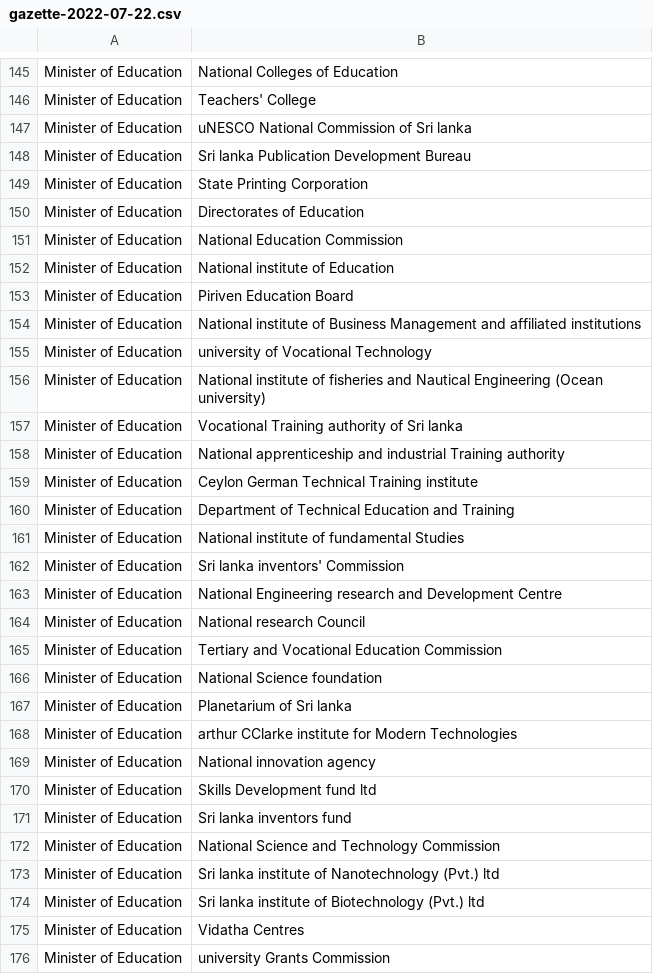
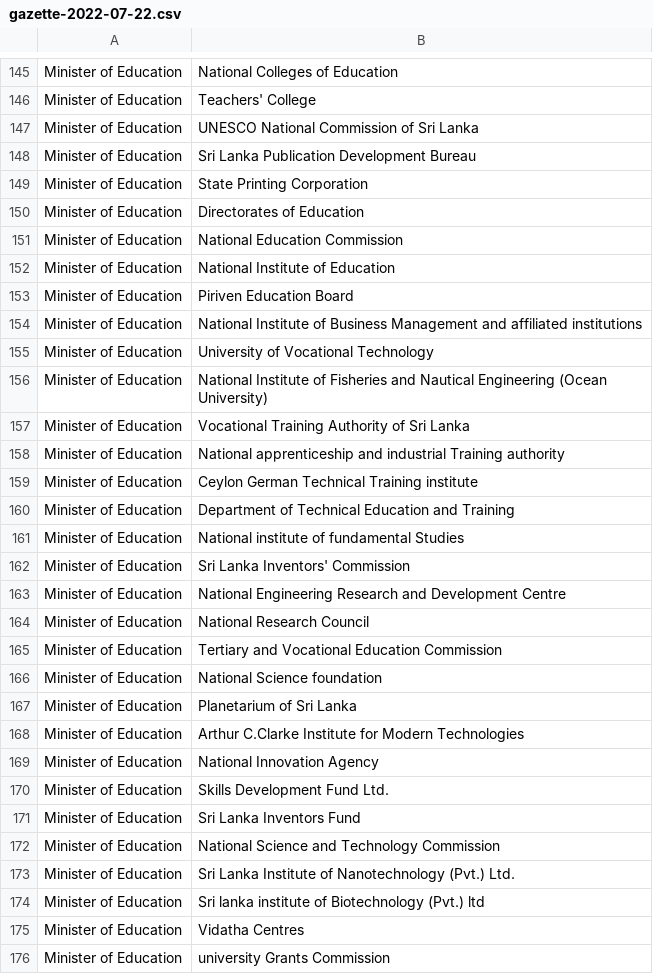
Before and after one commit to vibhatha/GIG-Scripts, a CSV file: orgchart/extracted/2021-2023/gazette-2022-07-22.csv, drawn as a sheet; only a part is shown, gaps mark what is left out; the diff covers the shown part only.

```diff
--- a/orgchart/extracted/2021-2023/gazette-2022-07-22.csv
+++ b/orgchart/extracted/2021-2023/gazette-2022-07-22.csv
@@ -146,4 +146,4 @@ Minister of Education,National Colleges of Education
 Minister of Education,Teachers' College
-Minister of Education,uNESCO National Commission of Sri lanka
-Minister of Education,Sri lanka Publication Development Bureau
+Minister of Education,UNESCO National Commission of Sri Lanka
+Minister of Education,Sri Lanka Publication Development Bureau
 Minister of Education,State Printing Corporation
@@ -151,8 +151,8 @@ Minister of Education,Directorates of Education
 Minister of Education,National Education Commission
-Minister of Education,National institute of Education
+Minister of Education,National Institute of Education
 Minister of Education,Piriven Education Board
-Minister of Education,National institute of Business Management and affiliated institutions
-Minister of Education,university of Vocational Technology
-Minister of Education,National institute of fisheries and Nautical Engineering (Ocean university)
-Minister of Education,Vocational Training authority of Sri lanka
+Minister of Education,National Institute of Business Management and affiliated institutions
+Minister of Education,University of Vocational Technology
+Minister of Education,National Institute of Fisheries and Nautical Engineering (Ocean University)
+Minister of Education,Vocational Training Authority of Sri Lanka
 Minister of Education,National apprenticeship and industrial Training authority
@@ -161,14 +161,14 @@ Minister of Education,Department of Technical Education and Training
 Minister of Education,National institute of fundamental Studies
-Minister of Education,Sri lanka inventors' Commission
-Minister of Education,National Engineering research and Development Centre
-Minister of Education,National research Council
+Minister of Education,Sri Lanka Inventors' Commission
+Minister of Education,National Engineering Research and Development Centre
+Minister of Education,National Research Council
 Minister of Education,Tertiary and Vocational Education Commission
 Minister of Education,National Science foundation
-Minister of Education,Planetarium of Sri lanka
-Minister of Education,arthur CClarke institute for Modern Technologies
-Minister of Education,National innovation agency
-Minister of Education,Skills Development fund ltd
-Minister of Education,Sri lanka inventors fund
+Minister of Education,Planetarium of Sri Lanka
+Minister of Education,Arthur C.Clarke Institute for Modern Technologies
+Minister of Education,National Innovation Agency
+Minister of Education,Skills Development Fund Ltd.
+Minister of Education,Sri Lanka Inventors Fund
 Minister of Education,National Science  and Technology Commission
-Minister of Education,Sri lanka institute of Nanotechnology (Pvt.) ltd
+Minister of Education,Sri Lanka Institute of Nanotechnology (Pvt.) Ltd.
 Minister of Education,Sri lanka institute of Biotechnology (Pvt.) ltd
```
Also changed, not shown: 78 edited cells elsewhere in this file, orgchart/extracted/2010-2020/gazette-2015-1-18.csv, orgchart/extracted/2020-2021/gazette-2020-4-8.csv, 25 other files.
